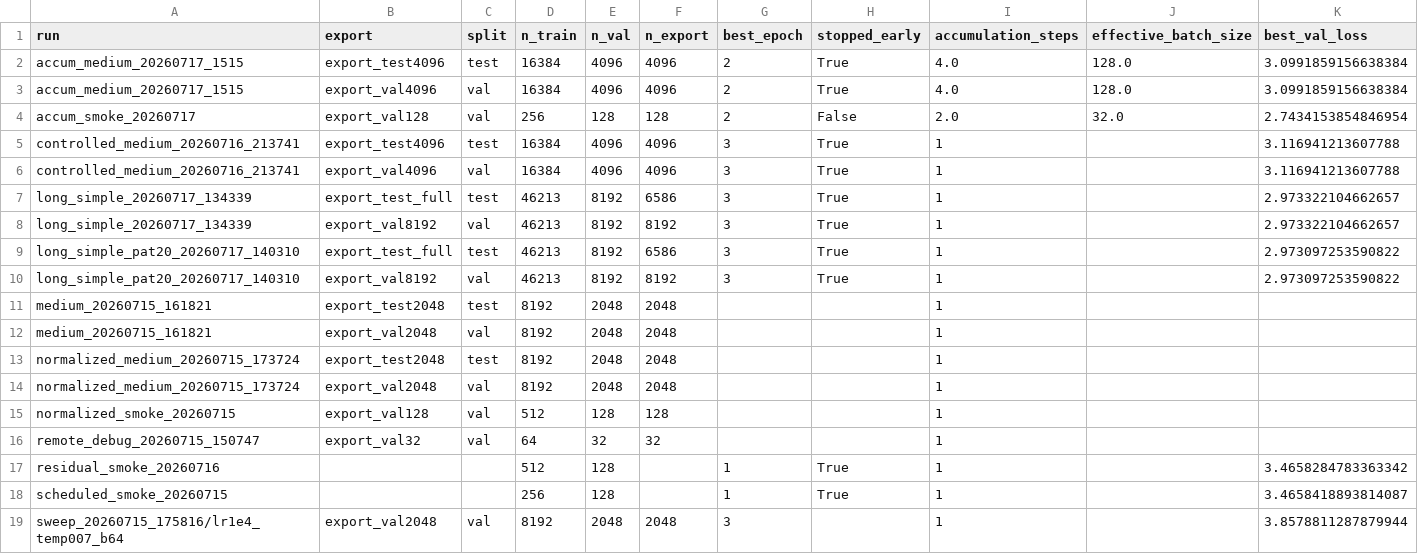
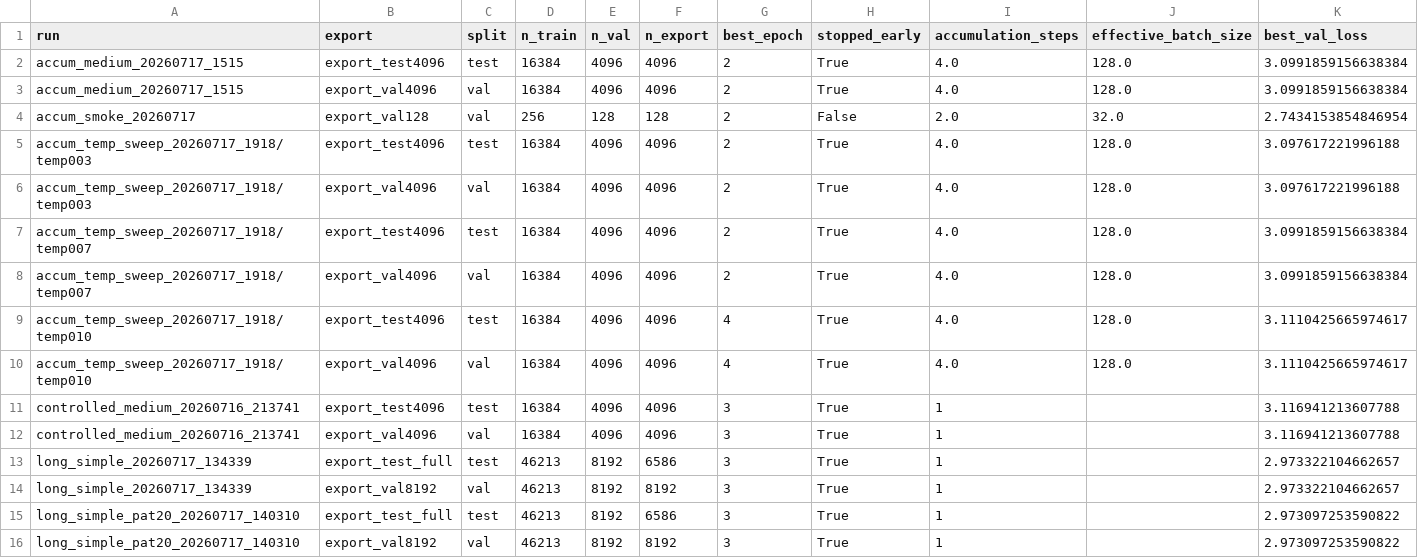
Before and after one commit to F-Burgos/Hackaton2026, a CSV file: project/reports/contrastive_run_summary.csv, drawn as a sheet; only a part is shown; the shorter side is filled out with more unchanged rows; rows hold the shown columns only; the diff names each change by its address in the sheet, - before the commit and + after, or states it on an @@ line.

Commit message:
Track accumulated temperature sweep

```diff
--- a/project/reports/contrastive_run_summary.csv
+++ b/project/reports/contrastive_run_summary.csv
+row 5: accum_temp_sweep_20260717_1918/temp003 | export_test4096 | test | 16384 | 4096 | 4096 | 2 | True | 4.0 | 128.0 | 3.097617221996188
+row 6: accum_temp_sweep_20260717_1918/temp003 | export_val4096 | val | 16384 | 4096 | 4096 | 2 | True | 4.0 | 128.0 | 3.097617221996188
+row 7: accum_temp_sweep_20260717_1918/temp007 | export_test4096 | test | 16384 | 4096 | 4096 | 2 | True | 4.0 | 128.0 | 3.0991859156638384
+row 8: accum_temp_sweep_20260717_1918/temp007 | export_val4096 | val | 16384 | 4096 | 4096 | 2 | True | 4.0 | 128.0 | 3.0991859156638384
+row 9: accum_temp_sweep_20260717_1918/temp010 | export_test4096 | test | 16384 | 4096 | 4096 | 4 | True | 4.0 | 128.0 | 3.1110425665974617
+row 10: accum_temp_sweep_20260717_1918/temp010 | export_val4096 | val | 16384 | 4096 | 4096 | 4 | True | 4.0 | 128.0 | 3.1110425665974617
```
Also changed, not shown: 22 other files.
